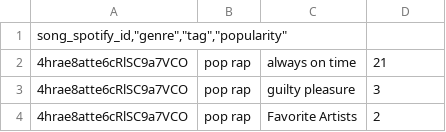
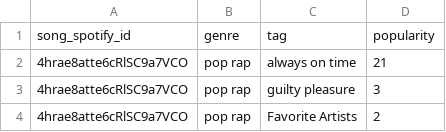
Before and after one commit to LeMinhDuong/dataset, a CSV file: tags.csv, drawn as a sheet; only a part is shown; removed rows and columns are numbered as before the commit, all else as after; the diff names each change by its address in the sheet, - before the commit and + after, or states it on an @@ line.

Commit message:
Update tags.csv

```diff
--- a/tags.csv
+++ b/tags.csv
-row 1: song_spotify_id,"genre","tag","popularity"
+row 1: song_spotify_id | genre | tag | popularity
```
